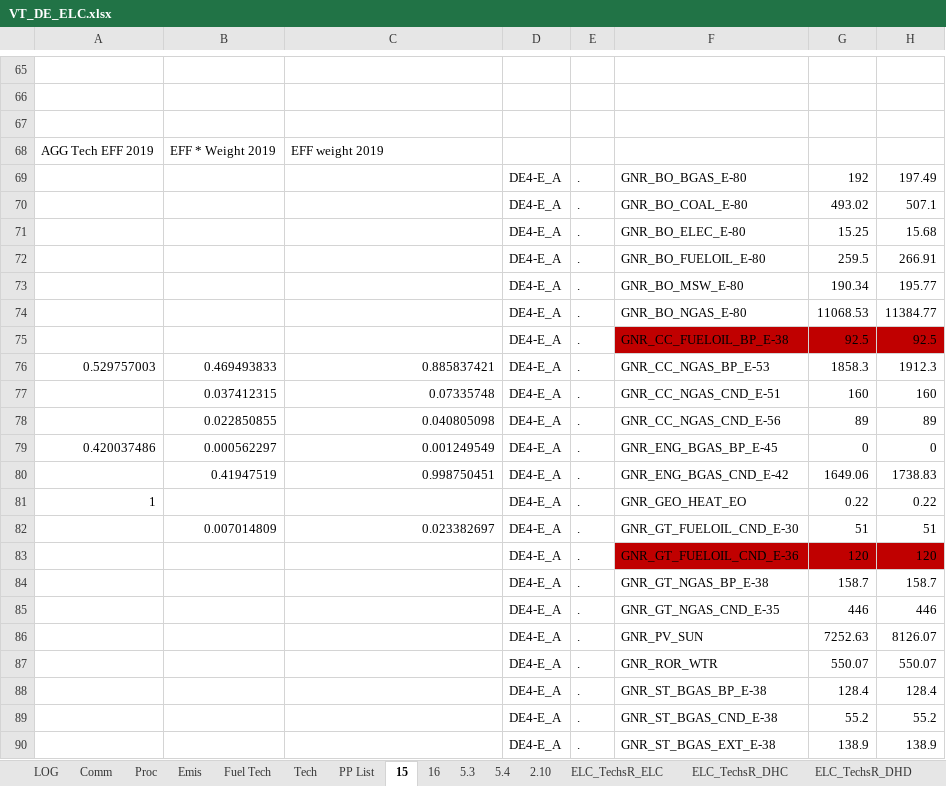
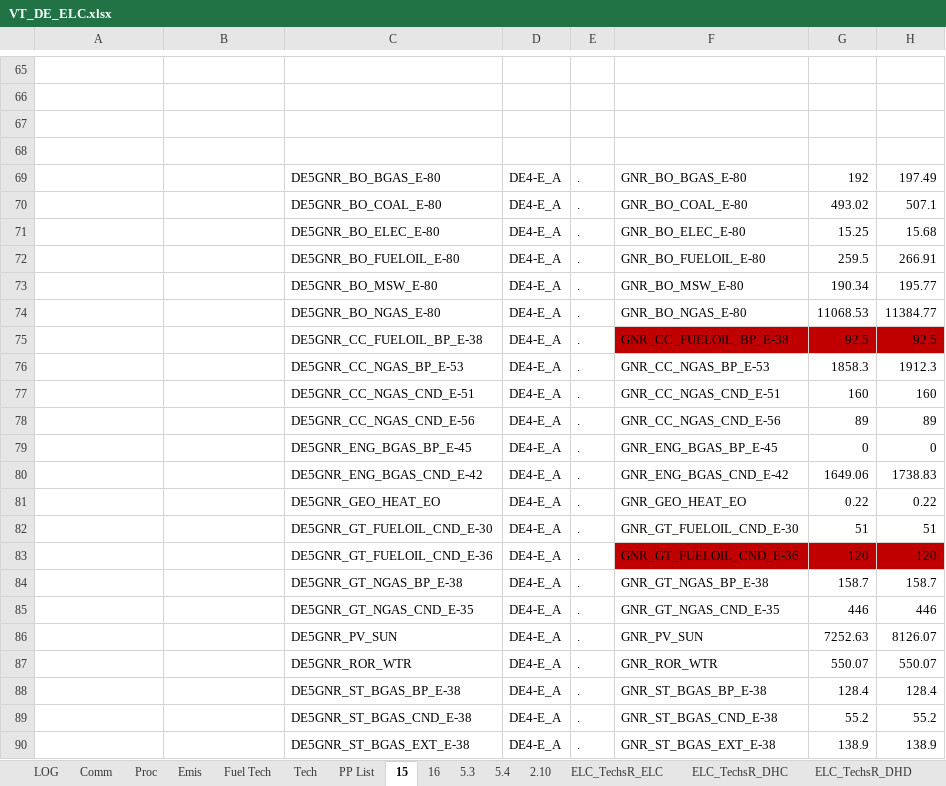
Before and after one commit to AdamVejstrup/Bachelor, an Excel workbook: TIMES-DE/VT_DE_ELC.xlsx, sheet 15, drawn as a sheet; only a part is shown, gaps mark what is left out; values as stored, in another font and other column widths than the file's, no borders; rows hold the shown columns only; the diff covers the shown part only; the diff names each change by its address in the sheet, - before the commit and + after, or states it on an @@ line.

```diff
--- a/TIMES-DE/VT_DE_ELC.xlsx (sheet 15)
+++ b/TIMES-DE/VT_DE_ELC.xlsx (sheet 15)
-row 68: AGG Tech EFF 2019 | EFF * Weight 2019 | EFF weight 2019
+row 68: (empty)
-C69: (empty)
+C69: DE5GNR_BO_BGAS_E-80
-C70: (empty)
+C70: DE5GNR_BO_COAL_E-80
-C71: (empty)
+C71: DE5GNR_BO_ELEC_E-80
-C72: (empty)
+C72: DE5GNR_BO_FUELOIL_E-80
-C73: (empty)
+C73: DE5GNR_BO_MSW_E-80
-C74: (empty)
+C74: DE5GNR_BO_NGAS_E-80
-C75: (empty)
+C75: DE5GNR_CC_FUELOIL_BP_E-38
-A76: 0.529757003
+A76: (empty)
-B76: 0.469493833
+B76: (empty)
-C76: 0.885837421
+C76: DE5GNR_CC_NGAS_BP_E-53
-B77: 0.037412315
+B77: (empty)
-C77: 0.07335748
+C77: DE5GNR_CC_NGAS_CND_E-51
-B78: 0.022850855
+B78: (empty)
-C78: 0.040805098
+C78: DE5GNR_CC_NGAS_CND_E-56
-A79: 0.420037486
+A79: (empty)
-B79: 0.000562297
+B79: (empty)
-C79: 0.001249549
+C79: DE5GNR_ENG_BGAS_BP_E-45
-B80: 0.41947519
+B80: (empty)
-C80: 0.998750451
+C80: DE5GNR_ENG_BGAS_CND_E-42
-A81: 1
+A81: (empty)
-C81: (empty)
+C81: DE5GNR_GEO_HEAT_EO
-B82: 0.007014809
+B82: (empty)
-C82: 0.023382697
+C82: DE5GNR_GT_FUELOIL_CND_E-30
-C83: (empty)
+C83: DE5GNR_GT_FUELOIL_CND_E-36
-C84: (empty)
+C84: DE5GNR_GT_NGAS_BP_E-38
-C85: (empty)
+C85: DE5GNR_GT_NGAS_CND_E-35
-C86: (empty)
+C86: DE5GNR_PV_SUN
-C87: (empty)
+C87: DE5GNR_ROR_WTR
-C88: (empty)
+C88: DE5GNR_ST_BGAS_BP_E-38
-C89: (empty)
+C89: DE5GNR_ST_BGAS_CND_E-38
-C90: (empty)
+C90: DE5GNR_ST_BGAS_EXT_E-38
```
Also changed, not shown: 20 edited cells and cell formats elsewhere in this sheet, sheet Tech, formulas that keep their value.
